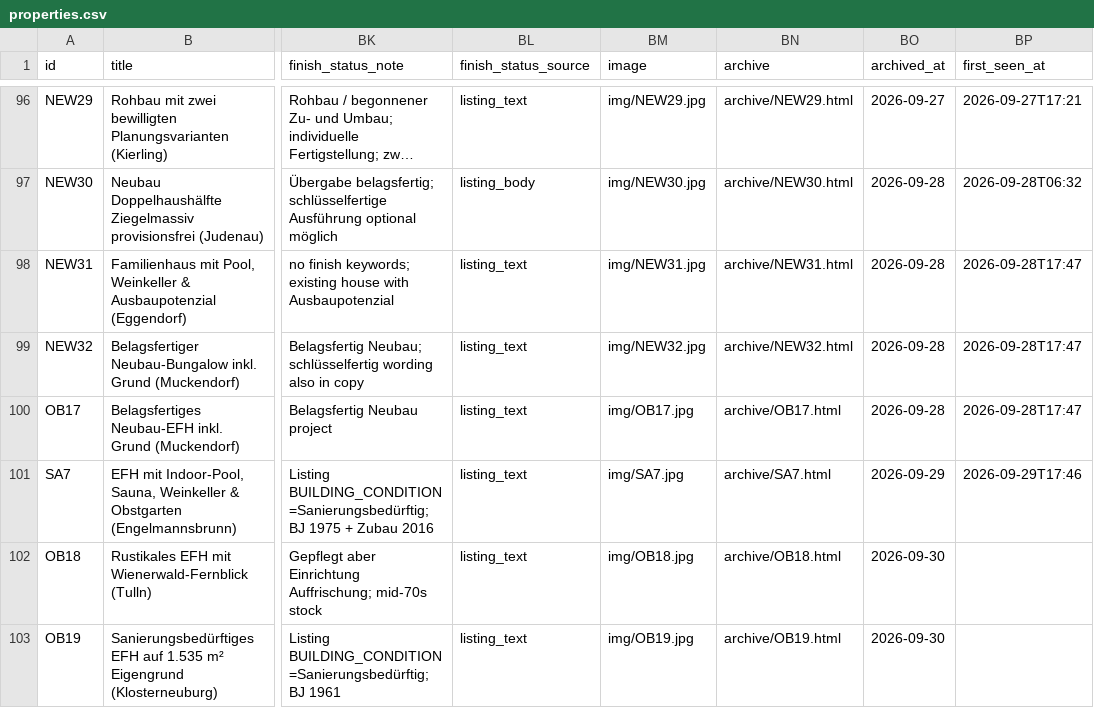
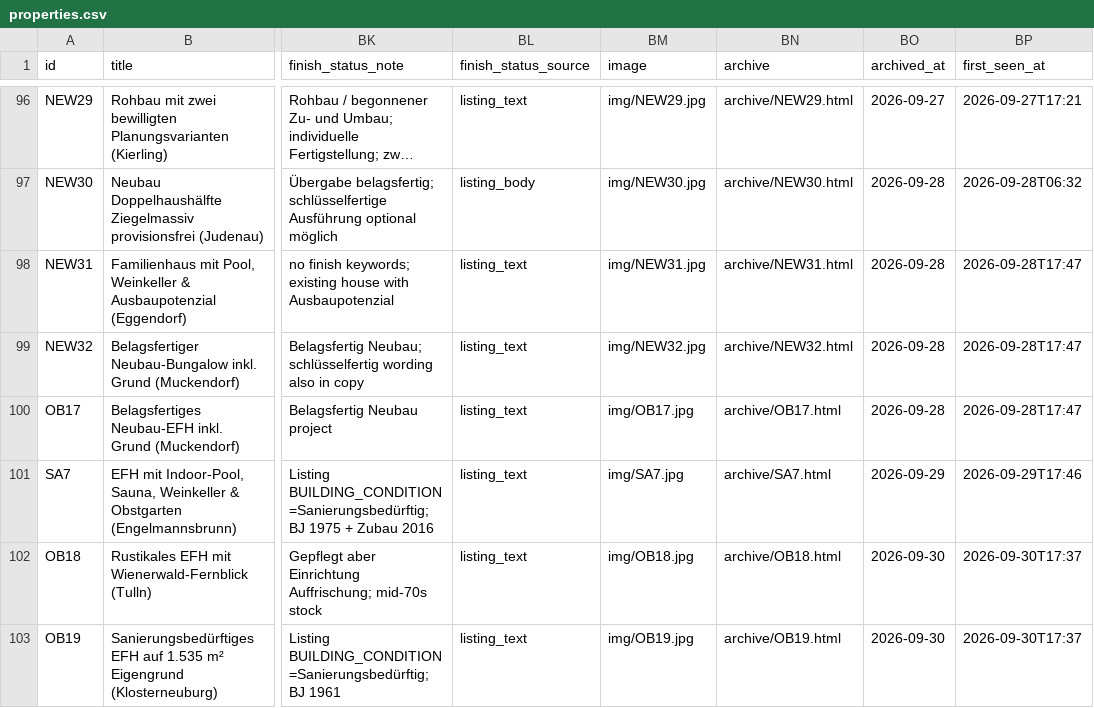
Before and after one commit to dmstacey/tulln-property-watch, a CSV file: properties.csv, drawn as a sheet; only a part is shown, gaps mark what is left out; long unchanged cells end in …; the diff names each change by its address in the sheet, - before the commit and + after, or states it on an @@ line.

Commit message:
Evening watch 2026-09-30 follow-up: stamp first_seen_at on OB18/OB19 in properties.json

```diff
--- a/properties.csv
+++ b/properties.csv
-BP102:BP103 (first_seen_at): (empty)
+BP102:BP103 (first_seen_at): 2026-09-30T17:37
```
Also changed, not shown: 1 other file.
